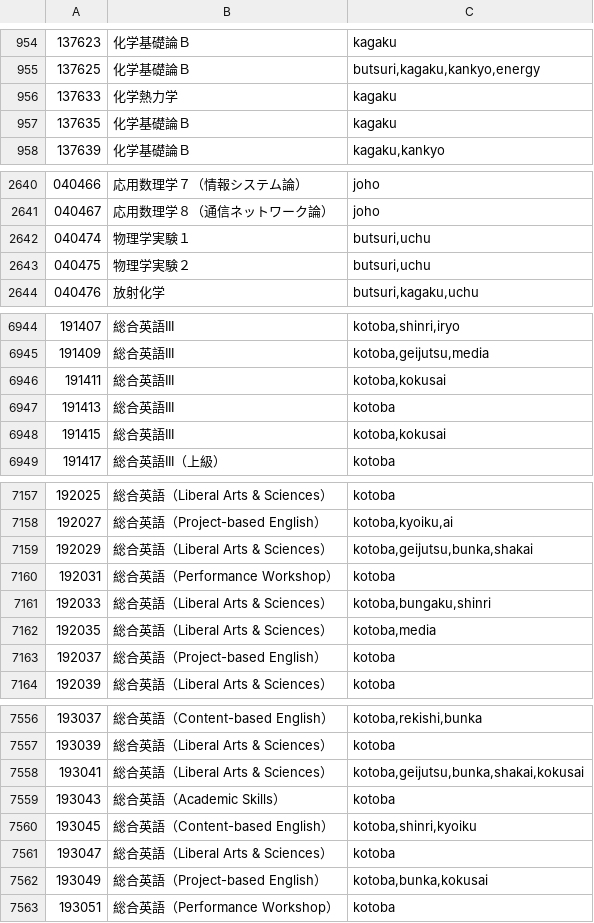
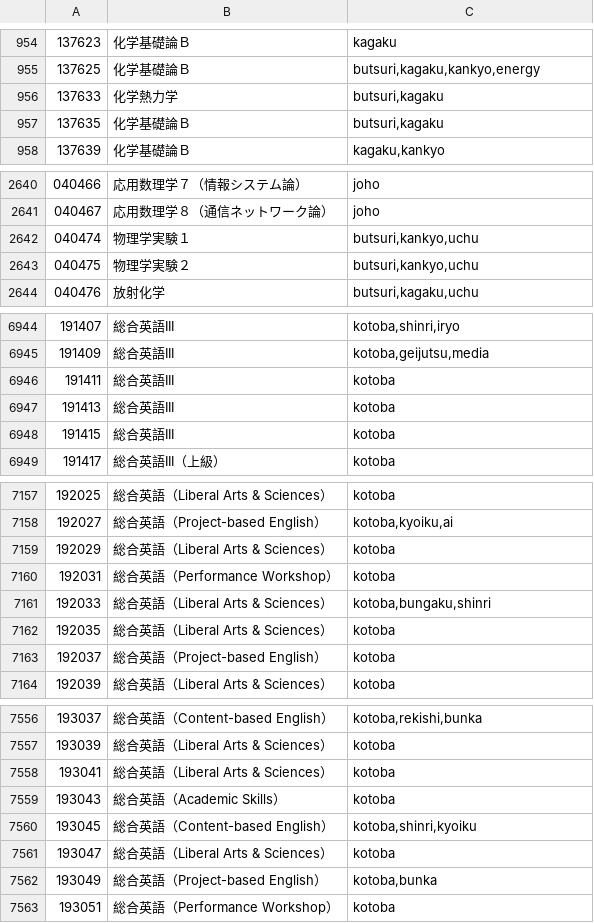
Before and after one commit to jiayi-ThE-CREATOR/rakutan-db, a TSV file: data/subjects.ai.tsv, drawn as a sheet; only a part is shown, gaps mark what is left out; the diff covers the shown part only; the diff names each change by its address in the sheet, - before the commit and + after, or states it on an @@ line.

```diff
--- a/data/subjects.ai.tsv
+++ b/data/subjects.ai.tsv
-C956:C957: kagaku
+C956:C957: butsuri,kagaku
-C2642:C2643: butsuri,uchu
+C2642:C2643: butsuri,kankyo,uchu
-C6946: kotoba,kokusai
+C6946: kotoba
-C6948: kotoba,kokusai
+C6948: kotoba
-C7159: kotoba,geijutsu,bunka,shakai
+C7159: kotoba
-C7162: kotoba,media
+C7162: kotoba
-C7558: kotoba,geijutsu,bunka,shakai,kokusai
+C7558: kotoba
-C7562: kotoba,bunka,kokusai
+C7562: kotoba,bunka
```
Also changed, not shown: 30 edited cells elsewhere in this file.
